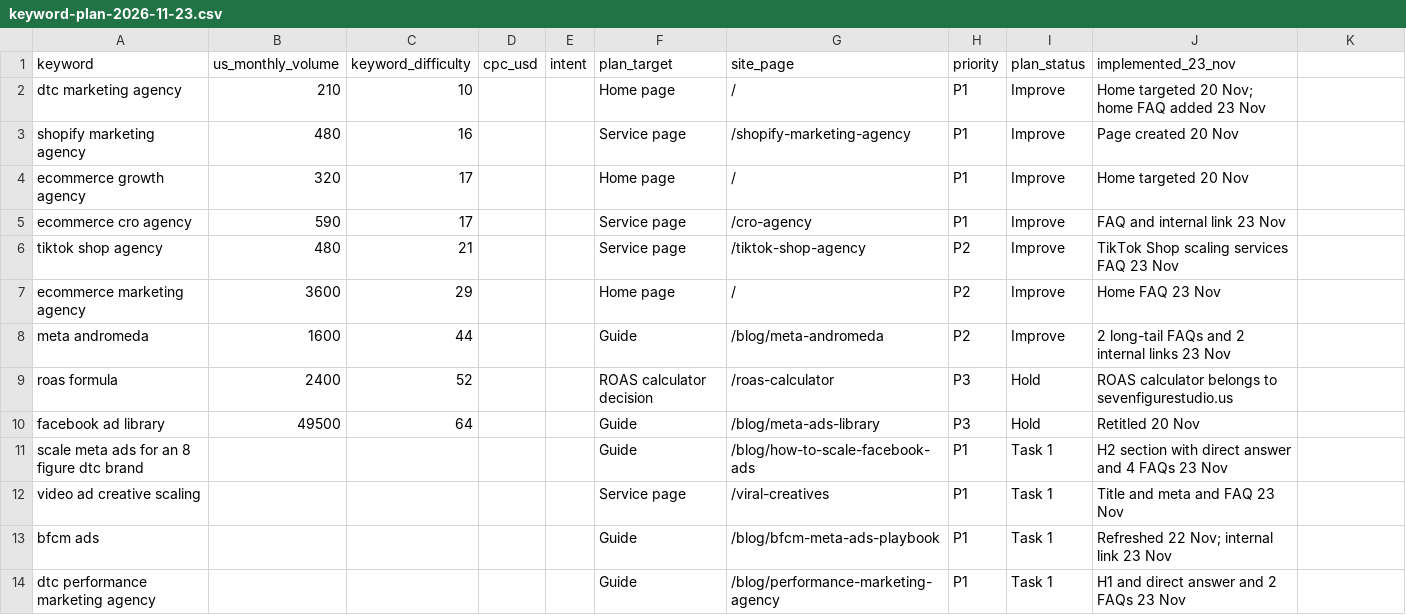
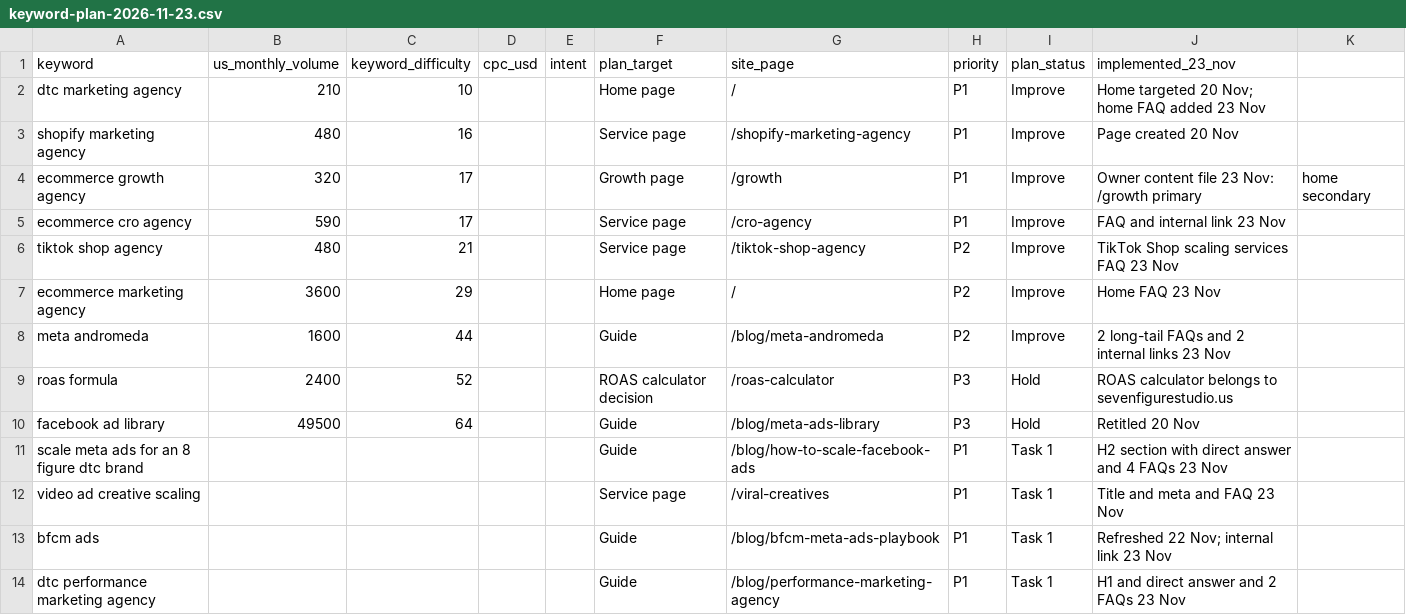
Before and after one commit to devsynxoffical/brandscalinghack, a CSV file: docs/keyword-plan-2026-11-23.csv, drawn as a sheet.

Commit message:
Owner content file 23 Nov: CRO and TikTok Shop copy, titles, meta, H1 and FAQs for 5 commercial pages

```diff
--- a/docs/keyword-plan-2026-11-23.csv
+++ b/docs/keyword-plan-2026-11-23.csv
@@ -3,3 +3,3 @@ dtc marketing agency,210,10,,,Home page,/,P1,Improve,Home targeted 20 Nov; home
 shopify marketing agency,480,16,,,Service page,/shopify-marketing-agency,P1,Improve,Page created 20 Nov
-ecommerce growth agency,320,17,,,Home page,/,P1,Improve,Home targeted 20 Nov
+ecommerce growth agency,320,17,,,Growth page,/growth,P1,Improve,Owner content file 23 Nov: /growth primary, home secondary
 ecommerce cro agency,590,17,,,Service page,/cro-agency,P1,Improve,FAQ and internal link 23 Nov
```
Also changed, not shown: 13 other files.
